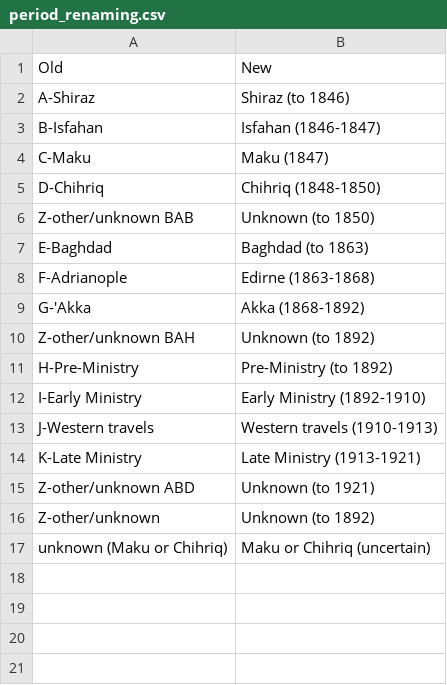
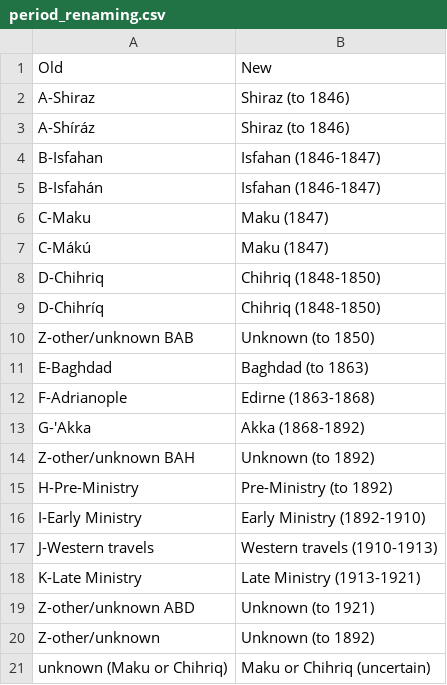
Before and after one commit to portlandiator/PI_browser, a CSV file: period_renaming.csv, drawn as a sheet; the diff names each change by its address in the sheet, - before the commit and + after, or states it on an @@ line.

Commit message:
Show extract status and authorized translation paragraphs

```diff
--- a/period_renaming.csv
+++ b/period_renaming.csv
+row 3: A-Shíráz | Shiraz (to 1846)
+row 5: B-Isfahán | Isfahan (1846-1847)
+row 7: C-Mákú | Maku (1847)
+row 9: D-Chihríq | Chihriq (1848-1850)
```
Also changed, not shown: 6 other files.
